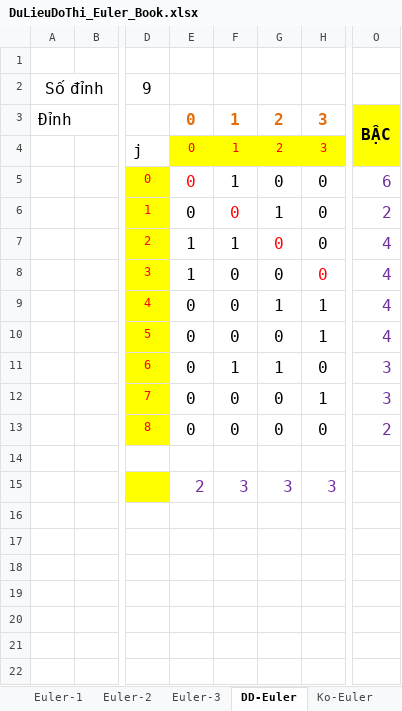
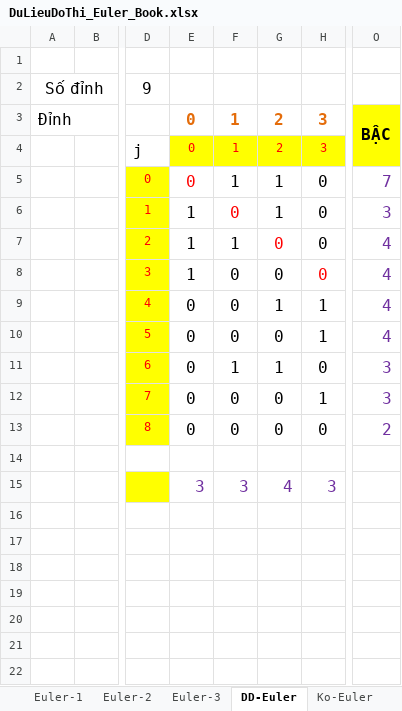
Before and after one commit to dotrungnhan/MyProjectLab3, an Excel workbook: DuLieuDoThi_Euler_Book.xlsx, sheet DD-Euler, drawn as a sheet; only a part is shown, gaps mark what is left out; values as stored, in another font and other column widths than the file's, no borders; charts and pictures not drawn; the diff names each change by its address in the sheet, - before the commit and + after, or states it on an @@ line.

Commit message:
tst cuoi

```diff
--- a/DuLieuDoThi_Euler_Book.xlsx (sheet DD-Euler)
+++ b/DuLieuDoThi_Euler_Book.xlsx (sheet DD-Euler)
-G5: 0
+G5: 1
-O5: 6
+O5: 7
-E6: 0
+E6: 1
-O6: 2
+O6: 3
-E15: 2
+E15: 3
-G15: 3
+G15: 4
```
